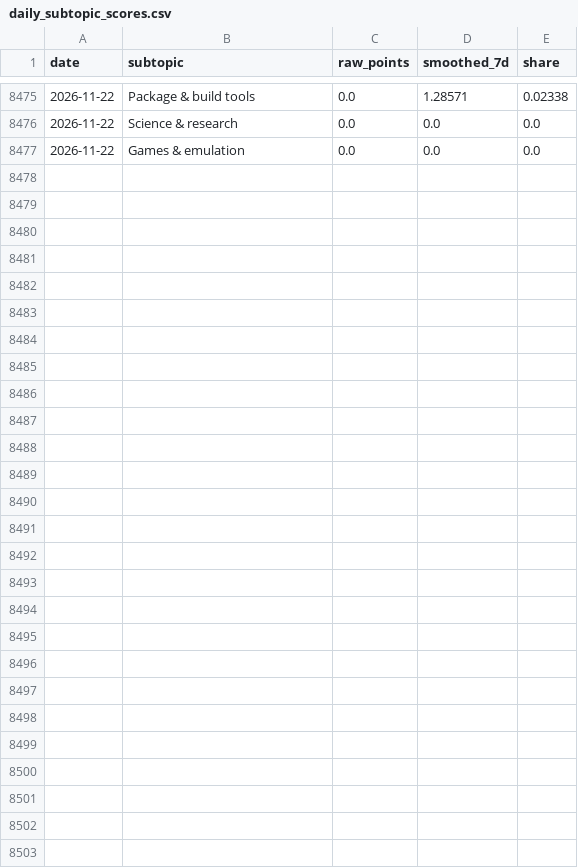
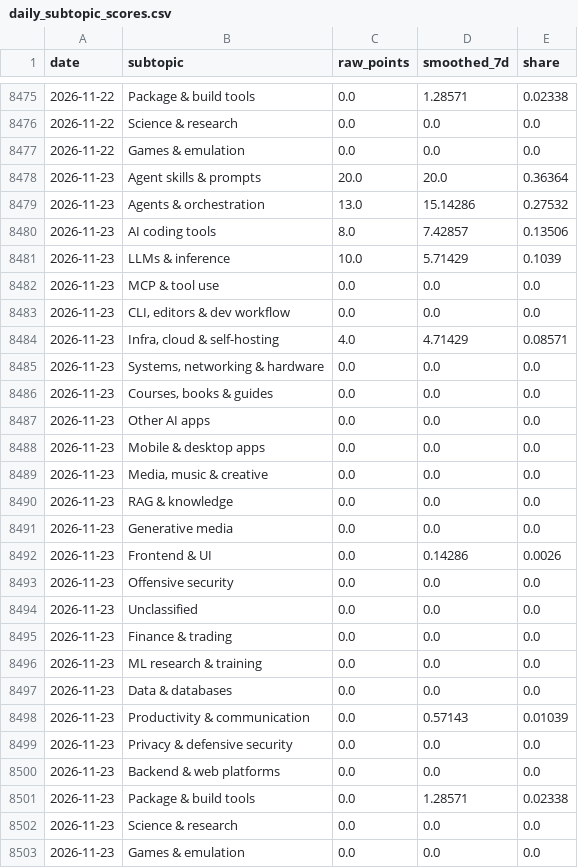
Before and after one commit to YunpengZhao01/github-trending-waves, a CSV file: results/daily_subtopic_scores.csv, drawn as a sheet; only a part is shown, gaps mark what is left out; the diff names each change by its address in the sheet, - before the commit and + after, or states it on an @@ line.

```diff
--- a/results/daily_subtopic_scores.csv
+++ b/results/daily_subtopic_scores.csv
+row 8478: 2026-11-23 | Agent skills & prompts | 20.0 | 20.0 | 0.36364
+row 8479: 2026-11-23 | Agents & orchestration | 13.0 | 15.14286 | 0.27532
+row 8480: 2026-11-23 | AI coding tools | 8.0 | 7.42857 | 0.13506
+row 8481: 2026-11-23 | LLMs & inference | 10.0 | 5.71429 | 0.1039
+row 8482: 2026-11-23 | MCP & tool use | 0.0 | 0.0 | 0.0
+row 8483: 2026-11-23 | CLI, editors & dev workflow | 0.0 | 0.0 | 0.0
+row 8484: 2026-11-23 | Infra, cloud & self-hosting | 4.0 | 4.71429 | 0.08571
+row 8485: 2026-11-23 | Systems, networking & hardware | 0.0 | 0.0 | 0.0
+row 8486: 2026-11-23 | Courses, books & guides | 0.0 | 0.0 | 0.0
+row 8487: 2026-11-23 | Other AI apps | 0.0 | 0.0 | 0.0
+row 8488: 2026-11-23 | Mobile & desktop apps | 0.0 | 0.0 | 0.0
+row 8489: 2026-11-23 | Media, music & creative | 0.0 | 0.0 | 0.0
+row 8490: 2026-11-23 | RAG & knowledge | 0.0 | 0.0 | 0.0
+row 8491: 2026-11-23 | Generative media | 0.0 | 0.0 | 0.0
+row 8492: 2026-11-23 | Frontend & UI | 0.0 | 0.14286 | 0.0026
+row 8493: 2026-11-23 | Offensive security | 0.0 | 0.0 | 0.0
+row 8494: 2026-11-23 | Unclassified | 0.0 | 0.0 | 0.0
+row 8495: 2026-11-23 | Finance & trading | 0.0 | 0.0 | 0.0
+row 8496: 2026-11-23 | ML research & training | 0.0 | 0.0 | 0.0
+row 8497: 2026-11-23 | Data & databases | 0.0 | 0.0 | 0.0
+row 8498: 2026-11-23 | Productivity & communication | 0.0 | 0.57143 | 0.01039
+row 8499: 2026-11-23 | Privacy & defensive security | 0.0 | 0.0 | 0.0
+row 8500: 2026-11-23 | Backend & web platforms | 0.0 | 0.0 | 0.0
+row 8501: 2026-11-23 | Package & build tools | 0.0 | 1.28571 | 0.02338
+row 8502: 2026-11-23 | Science & research | 0.0 | 0.0 | 0.0
+row 8503: 2026-11-23 | Games & emulation | 0.0 | 0.0 | 0.0
```
Also changed, not shown: results/daily_top.csv, results/daily_topic_scores.csv, 9 other files.
